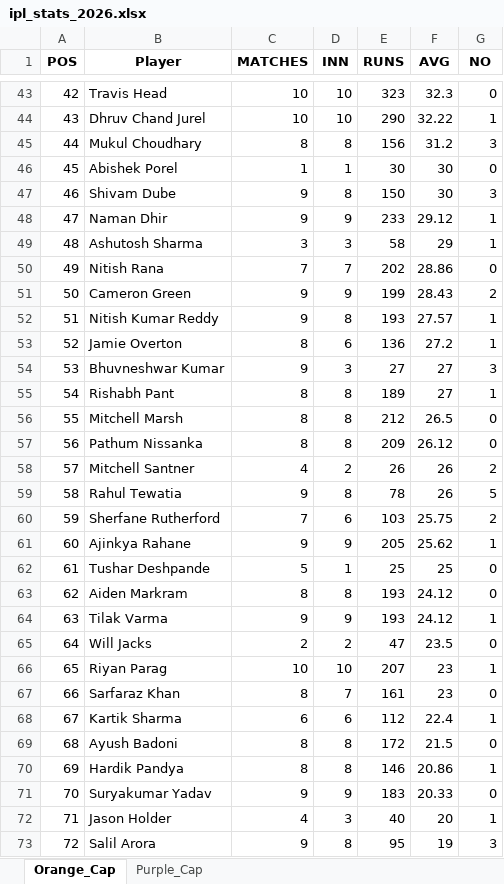
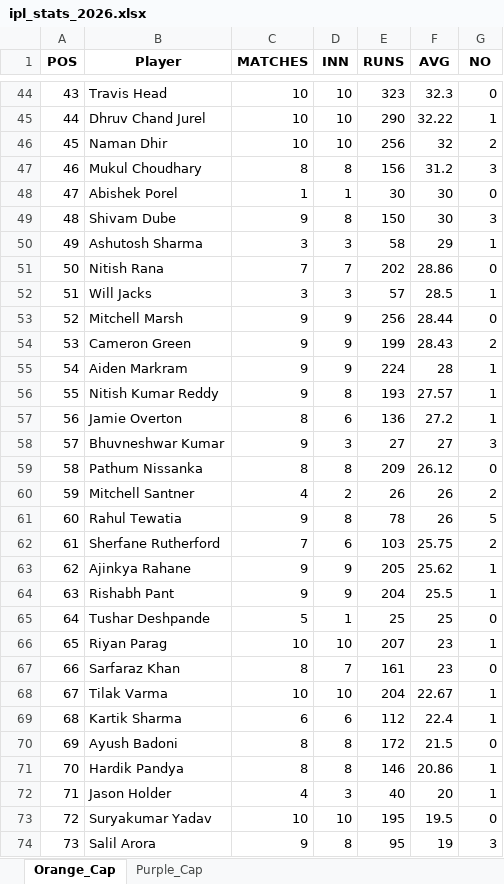
Before and after one commit to aaravmody/shroff-hundred-auction, an Excel workbook: ipl_stats_2026.xlsx, sheet Orange_Cap, drawn as a sheet; only a part is shown, gaps mark what is left out; values as stored, in another font and other column widths than the file's, no borders; removed rows and columns are numbered as before the commit, all else as after; the diff covers the shown part only; the diff names each change by its address in the sheet, - before the commit and + after, or states it on an @@ line.

Commit message:
auto update fantasy data

```diff
--- a/ipl_stats_2026.xlsx (sheet Orange_Cap)
+++ b/ipl_stats_2026.xlsx (sheet Orange_Cap)
@@ column A (POS) renumbered from row 8 down @@
+row 46: 45 | Naman Dhir | 10 | 10 | 256 | 32 | 2
-row 48: 47 | Naman Dhir | 9 | 9 | 233 | 29.12 | 1
+row 52: 51 | Will Jacks | 3 | 3 | 57 | 28.5 | 1
+row 53: 52 | Mitchell Marsh | 9 | 9 | 256 | 28.44 | 0
+row 55: 54 | Aiden Markram | 9 | 9 | 224 | 28 | 1
-row 55: 54 | Rishabh Pant | 8 | 8 | 189 | 27 | 1
-row 56: 55 | Mitchell Marsh | 8 | 8 | 212 | 26.5 | 0
+row 64: 63 | Rishabh Pant | 9 | 9 | 204 | 25.5 | 1
-row 63: 62 | Aiden Markram | 8 | 8 | 193 | 24.12 | 0
-row 64: 63 | Tilak Varma | 9 | 9 | 193 | 24.12 | 1
-row 65: 64 | Will Jacks | 2 | 2 | 47 | 23.5 | 0
+row 68: 67 | Tilak Varma | 10 | 10 | 204 | 22.67 | 1
-row 71: 70 | Suryakumar Yadav | 9 | 9 | 183 | 20.33 | 0
+row 73: 72 | Suryakumar Yadav | 10 | 10 | 195 | 19.5 | 0
```
Also changed, not shown: 7 added rows, 4 removed rows and 10 edited cells elsewhere in this sheet, sheet Purple_Cap, IPL_Fantasy_Points.xlsx, 3 other files.
